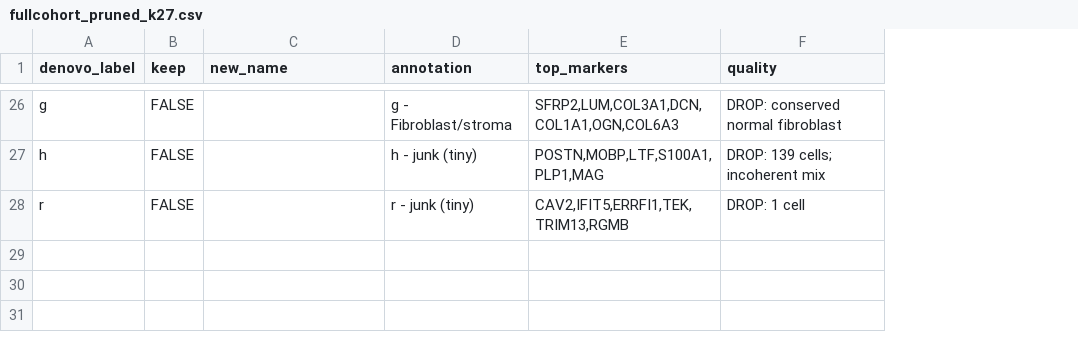
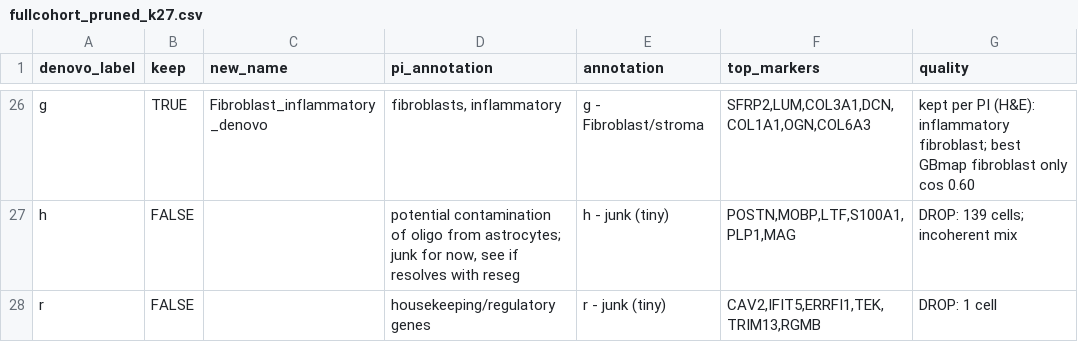
Before and after one commit to UW-BRaIN-lab/cosmx-utilities, a CSV file: pipeline/reference/denovo_annotations/fullcohort_pruned_k27.csv, drawn as a sheet; only a part is shown, gaps mark what is left out; addresses are those after the commit; the diff covers the shown part only; the diff names each change by its address in the sheet, - before the commit and + after, or states it on an @@ line.

```diff
--- a/pipeline/reference/denovo_annotations/fullcohort_pruned_k27.csv
+++ b/pipeline/reference/denovo_annotations/fullcohort_pruned_k27.csv
+column D (pi_annotation), rows 26-28: fibroblasts, inflammatory | potential contamination of oligo from astrocytes; junk for now, see if resolves with reseg | housekeeping/regulatory genes
-B26 (keep): FALSE
+B26 (keep): TRUE
-C26 (new_name): (empty)
+C26 (new_name): Fibroblast_inflammatory_denovo
-G26 (quality): DROP: conserved normal fibroblast
+G26 (quality): kept per PI (H&E): inflammatory fibroblast; best GBmap fibroblast only cos 0.60
```
Also changed, not shown: 35 edited cells elsewhere in this file, 5 other files.
